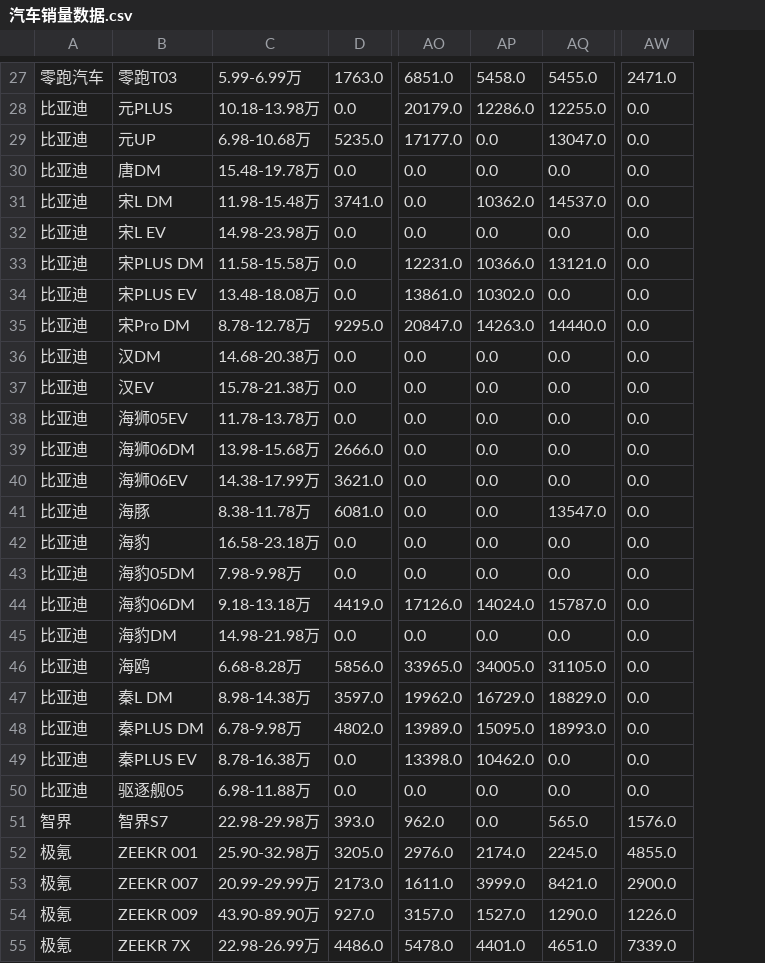
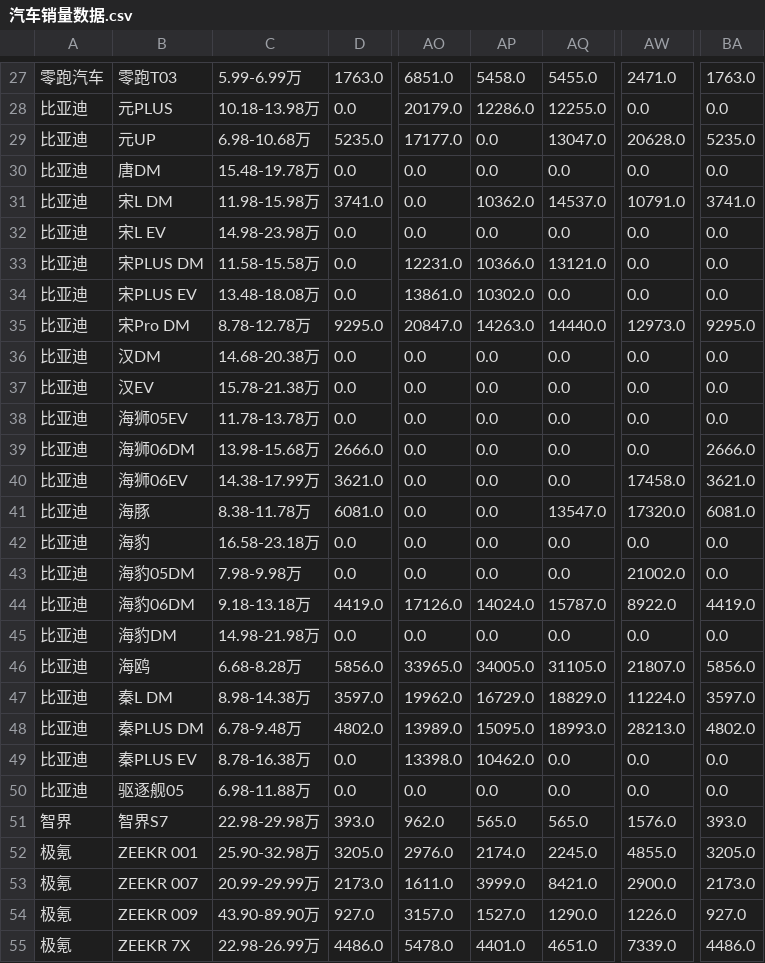
Before and after one commit to Jeffery-Lou/car-sales-analysis, a CSV file: 汽车销量数据.csv, drawn as a sheet; only a part is shown, gaps mark what is left out; the diff covers the shown part only; the diff names each change by its address in the sheet, - before the commit and + after, or states it on an @@ line.

```diff
--- a/汽车销量数据.csv
+++ b/汽车销量数据.csv
+column BA, rows 27-55: 1763.0 | 0.0 | 5235.0 | 0.0 | 3741.0 | 0.0 | 0.0 | 0.0 | 9295.0 | 0.0 | 0.0 | 0.0 | 2666.0 | 3621.0 | 6081.0 | 0.0 | 0.0 | 4419.0 | 0.0 | 5856.0 | 3597.0 | 4802.0 | 0.0 | 0.0 | 393.0 | 3205.0 | 2173.0 | 927.0 | 4486.0
-AW29: 0.0
+AW29: 20628.0
-C31: 11.98-15.48万
+C31: 11.98-15.98万
-AW31: 0.0
+AW31: 10791.0
-AW35: 0.0
+AW35: 12973.0
-AW40: 0.0
+AW40: 17458.0
-AW41: 0.0
+AW41: 17320.0
-AW43: 0.0
+AW43: 21002.0
-AW44: 0.0
+AW44: 8922.0
-AW46: 0.0
+AW46: 21807.0
-AW47: 0.0
+AW47: 11224.0
-C48: 6.78-9.98万
+C48: 6.78-9.48万
-AW48: 0.0
+AW48: 28213.0
-AP51: 0.0
+AP51: 565.0
```
Also changed, not shown: 10 edited cells elsewhere in this file, 汽车销量数据_autohome_周度.csv.
